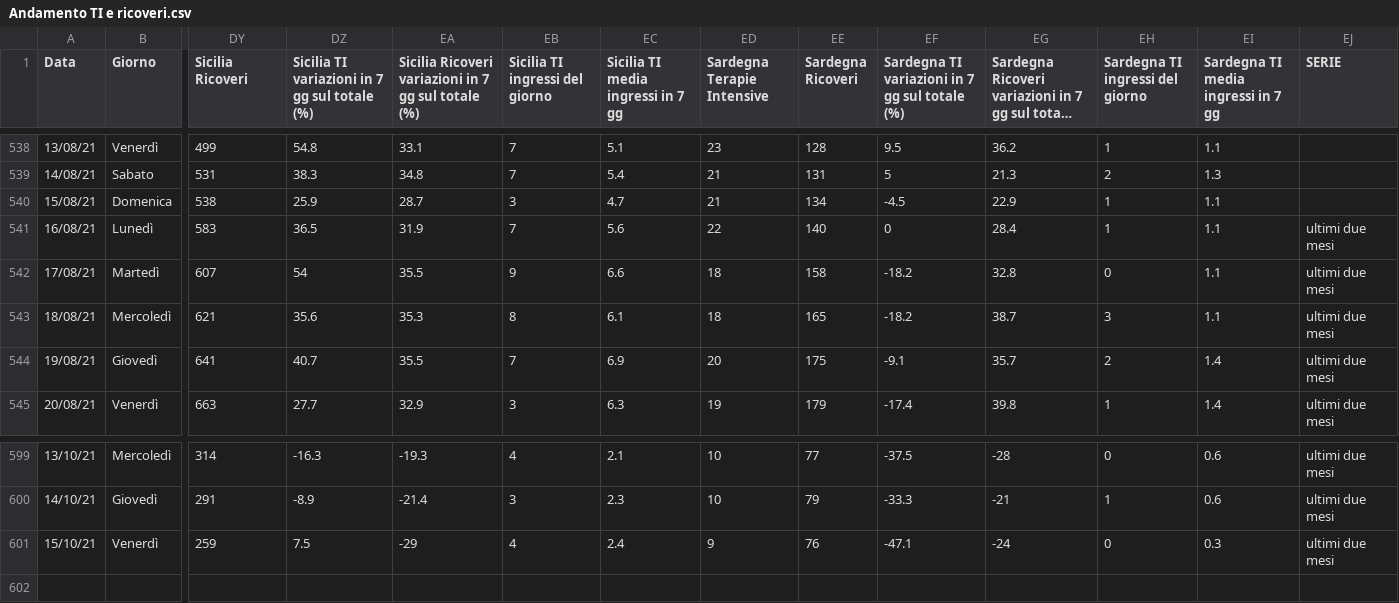
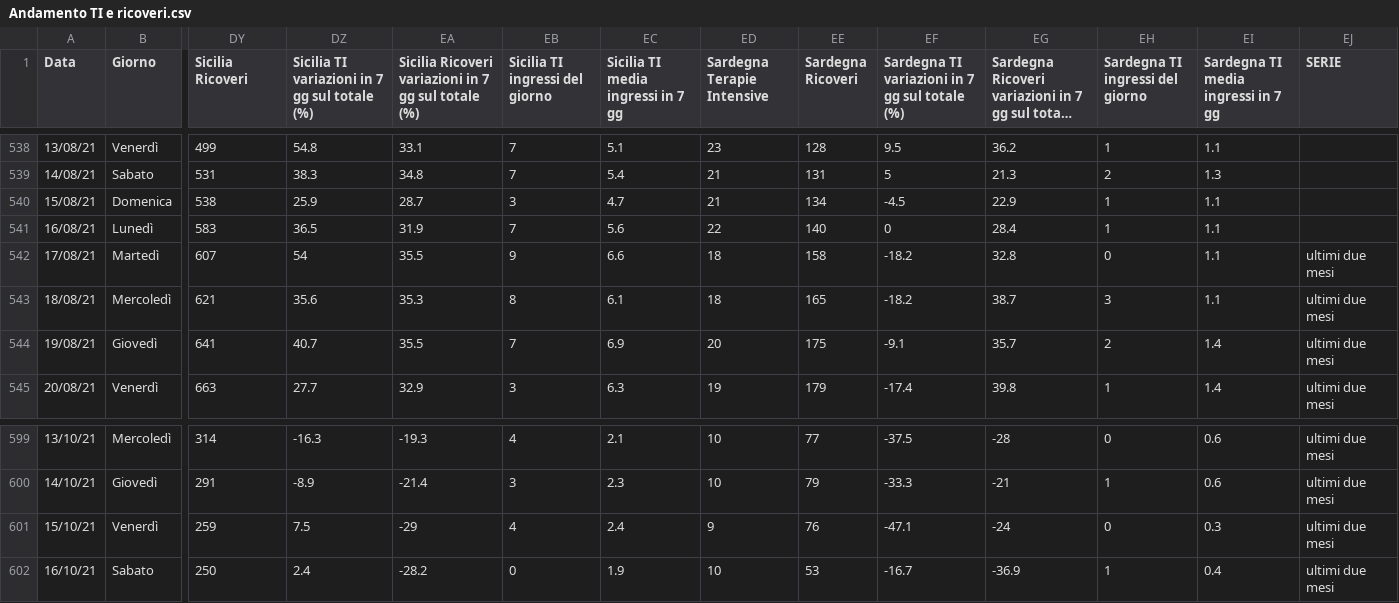
Before and after one commit to Paulsword/PilloleOttimismo, a CSV file: Andamento TI e ricoveri.csv, drawn as a sheet; only a part is shown, gaps mark what is left out; long unchanged cells end in …; rows hold the shown columns only; the diff names each change by its address in the sheet, - before the commit and + after, or states it on an @@ line.

```diff
--- a/Andamento TI e ricoveri.csv
+++ b/Andamento TI e ricoveri.csv
-EJ541 (SERIE): ultimi due mesi
+EJ541 (SERIE): (empty)
+row 602: 16/10/21 | Sabato | 250 | 2.4 | -28.2 | 0 | 1.9 | 10 | 53 | -16.7 | -36.9 | 1 | 0.4 | ultimi due mesi
```
Also changed, not shown: Andamento Positivi.csv, Decessi.csv, 31 other files.
